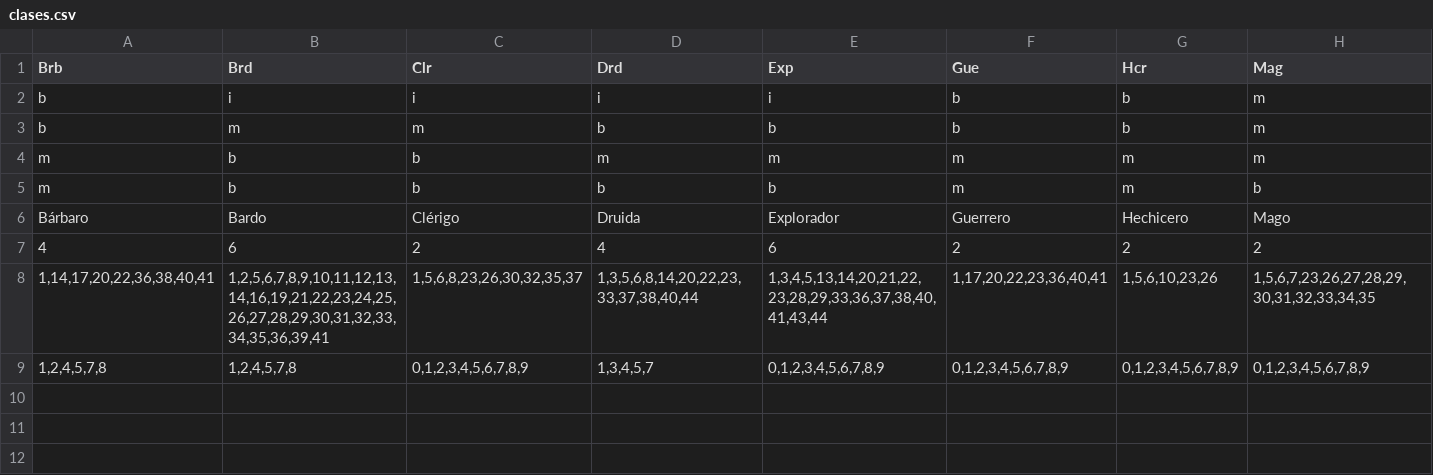
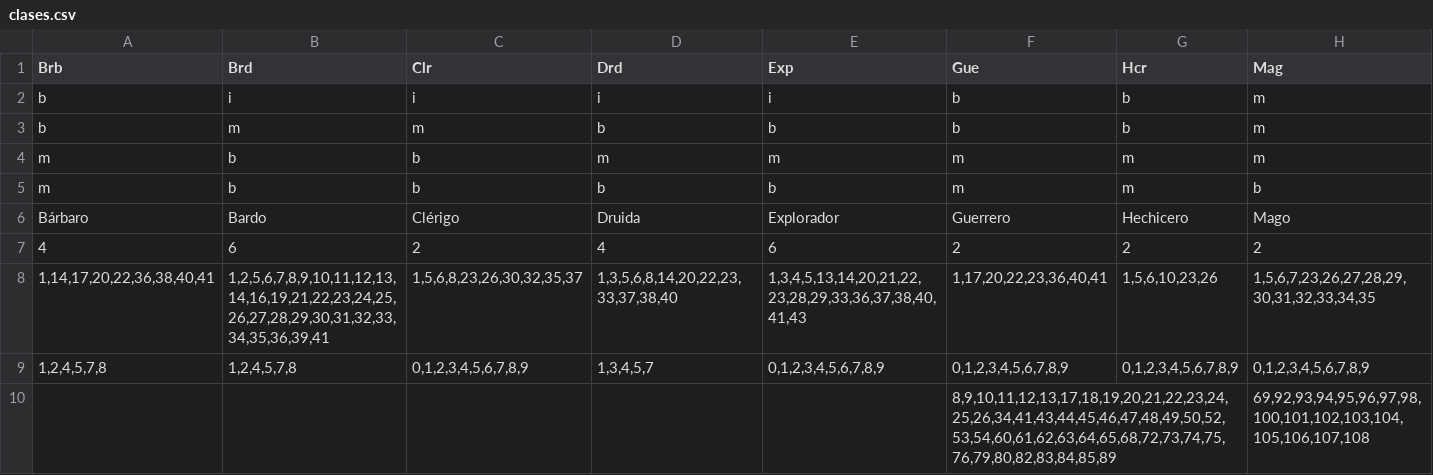
Before and after one commit to AzoeDesarrollos/pygpj, a CSV file: data/clases.csv, drawn as a sheet; only a part is shown; rows hold the shown columns only; the diff names each change by its address in the sheet, - before the commit and + after, or states it on an @@ line.

```diff
--- a/data/clases.csv
+++ b/data/clases.csv
-D8 (Drd): 1,3,5,6,8,14,20,22,23,33,37,38,40,44
+D8 (Drd): 1,3,5,6,8,14,20,22,23,33,37,38,40
-E8 (Exp): 1,3,4,5,13,14,20,21,22,23,28,29,33,36,37,38,40,41,43,44
+E8 (Exp): 1,3,4,5,13,14,20,21,22,23,28,29,33,36,37,38,40,41,43
+row 10:  |  |  |  |  | 8,9,10,11,12,13,17,18,19,20,21,22,23,24,25,26,34,41,43,44,45,46,47,48,49,50,52,53,54,60,61,62,63,64,65,68,72,73,74,75,76,79,80,82,83,84,85,89 |  | 69,92,93,94,95,96,97,98,100,101,102,103,104,105,106,107,108
```
Also changed, not shown: data/apps.csv, data/dt_mc.csv, 4 other files.
